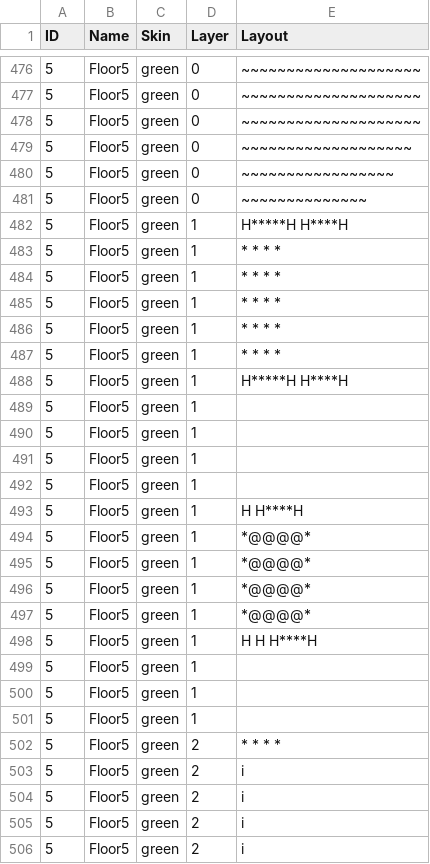
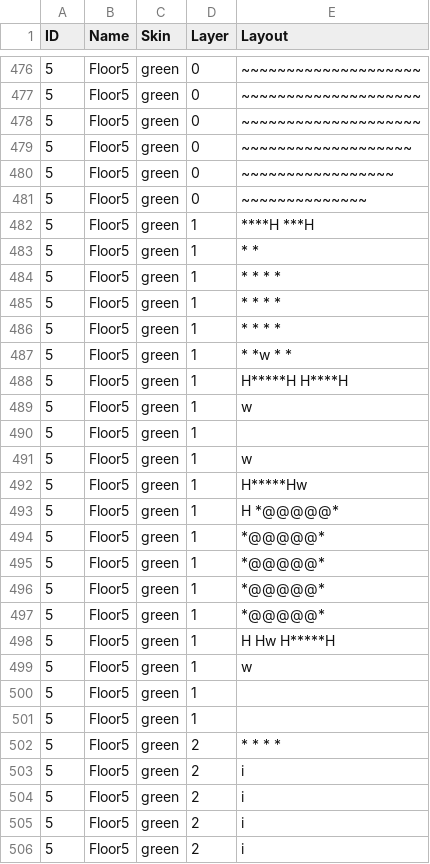
Before and after one commit to kwoolter/Nimrod, a CSV file: model/Squoids_data/default_floor_layouts.csv, drawn as a sheet; only a part is shown, gaps mark what is left out; the diff covers the shown part only.

```diff
--- a/model/Squoids_data/default_floor_layouts.csv
+++ b/model/Squoids_data/default_floor_layouts.csv
@@ -481,3 +481,4 @@ ID,Name,Skin,Layer,Layout
 5,Floor5,green,0,   ~~~~~~~~~~~~~~
-5,Floor5,green,1,H*****H     H****H
+5,Floor5,green,1,  ****H       ***H
+5,Floor5,green,1,      *          *
 5,Floor5,green,1,*     *     *    *
@@ -485,16 +486,15 @@ ID,Name,Skin,Layer,Layout
 5,Floor5,green,1,*     *     *    *
-5,Floor5,green,1,*     *     *    *
-5,Floor5,green,1,*     *     *    *
+5,Floor5,green,1,*     *w    *    *
 5,Floor5,green,1,H*****H     H****H
+5,Floor5,green,1,     w
 5,Floor5,green,1,
-5,Floor5,green,1,
-5,Floor5,green,1,
-5,Floor5,green,1,
-5,Floor5,green,1,     H     H****H
-5,Floor5,green,1,           *@@@@*
-5,Floor5,green,1,           *@@@@*
-5,Floor5,green,1,           *@@@@*
-5,Floor5,green,1,           *@@@@*
-5,Floor5,green,1,H    H     H****H
-5,Floor5,green,1,
+5,Floor5,green,1,                w
+5,Floor5,green,1,          H*****Hw
+5,Floor5,green,1,      H   *@@@@@*
+5,Floor5,green,1,          *@@@@@*
+5,Floor5,green,1,          *@@@@@*
+5,Floor5,green,1,          *@@@@@*
+5,Floor5,green,1,          *@@@@@*
+5,Floor5,green,1,H     Hw  H*****H
+5,Floor5,green,1,      w
 5,Floor5,green,1,
```
Also changed, not shown: 7 edited cells elsewhere in this file, 2 other files.
